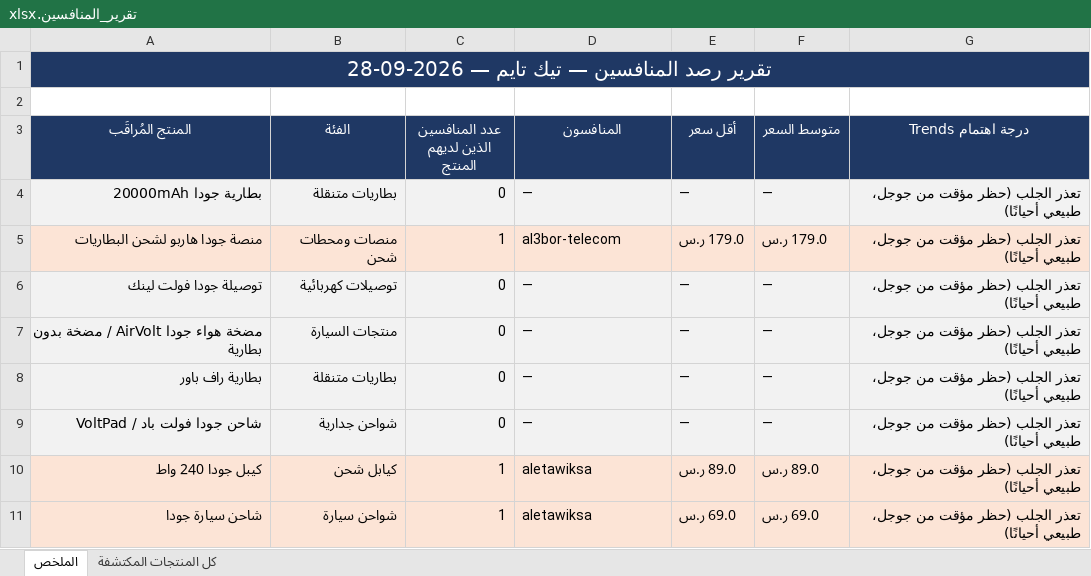
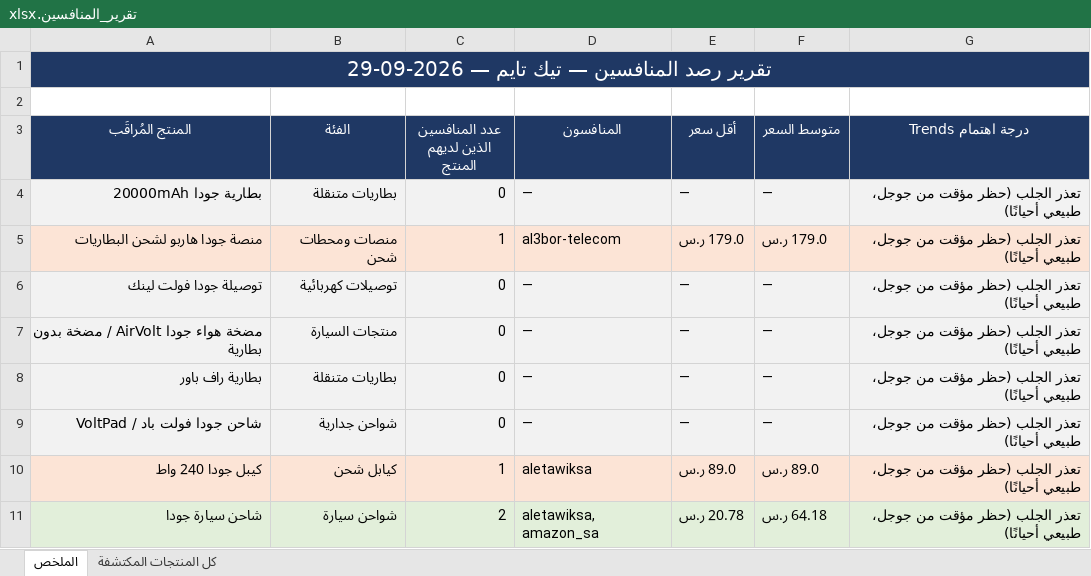
Before and after one commit to wael1997/techtime-market-data, an Excel workbook: data/تقرير_المنافسين.xlsx, sheet الملخص, drawn as a sheet; values as stored, in another font and other column widths than the file's, no borders; the diff names each change by its address in the sheet, - before the commit and + after, or states it on an @@ line.

Commit message:
تحديث بيانات المنافسين — 2026-09-29

```diff
--- a/data/تقرير_المنافسين.xlsx (sheet الملخص)
+++ b/data/تقرير_المنافسين.xlsx (sheet الملخص)
-A1 (المنتج المُراقَب): تقرير رصد المنافسين — تيك تايم — 2026-09-28
+A1 (المنتج المُراقَب): تقرير رصد المنافسين — تيك تايم — 2026-09-29
-A11:G11 fill: #FCE4D6
+A11:G11 fill: #E2EFDA
-C11 (عدد المنافسين الذين لديهم المنتج): 1
+C11 (عدد المنافسين الذين لديهم المنتج): 2
-D11 (المنافسون): aletawiksa
+D11 (المنافسون): aletawiksa, amazon_sa
-E11 (أقل سعر): 69.0 ر.س
+E11 (أقل سعر): 20.78 ر.س
-F11 (متوسط السعر): 69.0 ر.س
+F11 (متوسط السعر): 64.18 ر.س
```
Also changed, not shown: sheet كل المنتجات المكتشفة, 2 other files.
